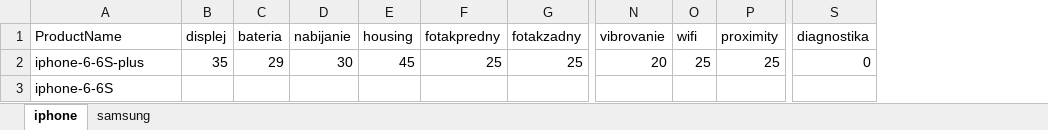
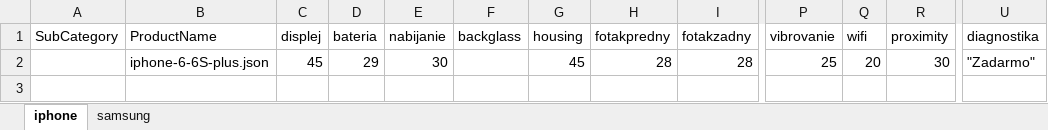
Before and after one commit to dzuris/dzuris.github.io, an Excel workbook: data/service-prices.xlsx, sheet iphone, drawn as a sheet; only a part is shown, gaps mark what is left out; values as stored, in another font and other column widths than the file's, no borders; removed rows and columns are numbered as before the commit, all else as after; rows hold the shown columns only; the diff names each change by its address in the sheet, - before the commit and + after, or states it on an @@ line.

```diff
--- a/data/service-prices.xlsx (sheet iphone)
+++ b/data/service-prices.xlsx (sheet iphone)
+column A (SubCategory), empty
+column F (backglass), empty
-B2 (ProductName): iphone-6-6S-plus
+B2 (ProductName): iphone-6-6S-plus.json
-C2 (displej): 35
+C2 (displej): 45
-H2 (fotakpredny): 25
+H2 (fotakpredny): 28
-I2 (fotakzadny): 25
+I2 (fotakzadny): 28
-P2 (vibrovanie): 20
+P2 (vibrovanie): 25
-Q2 (wifi): 25
+Q2 (wifi): 20
-R2 (proximity): 25
+R2 (proximity): 30
-U2 (diagnostika): 0
+U2 (diagnostika): "Zadarmo"
-row 3: iphone-6-6S
```
Also changed, not shown: sheet samsung.
